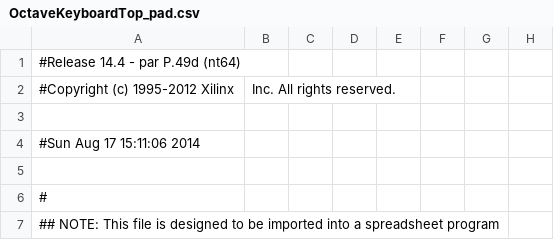
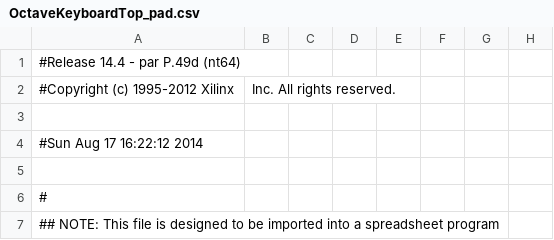
Before and after one commit to cheniel/octave-keyboard, a CSV file: OctaveKeyboard/OctaveKeyboardTop_pad.csv, drawn as a sheet; only a part is shown; the diff names each change by its address in the sheet, - before the commit and + after, or states it on an @@ line.

```diff
--- a/OctaveKeyboard/OctaveKeyboardTop_pad.csv
+++ b/OctaveKeyboard/OctaveKeyboardTop_pad.csv
-A4: #Sun Aug 17 15:11:06 2014
+A4: #Sun Aug 17 16:22:12 2014
```
Also changed, not shown: 34 other files.
